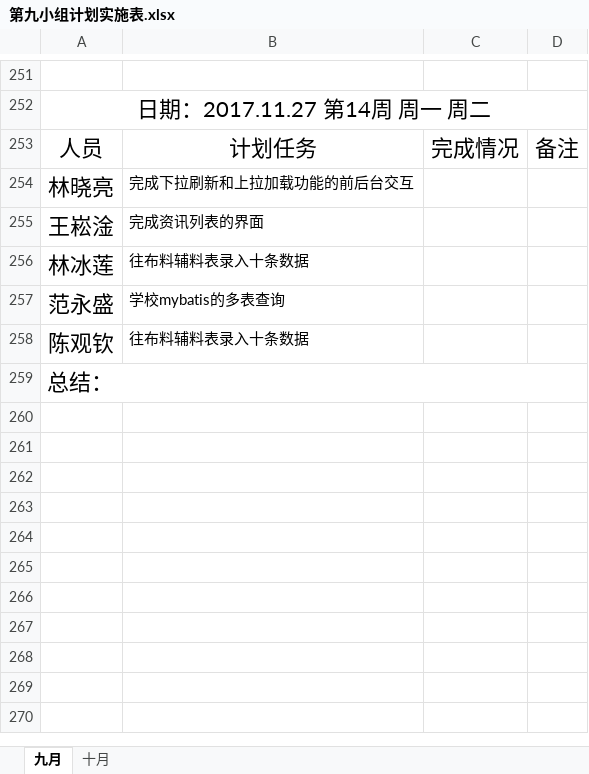
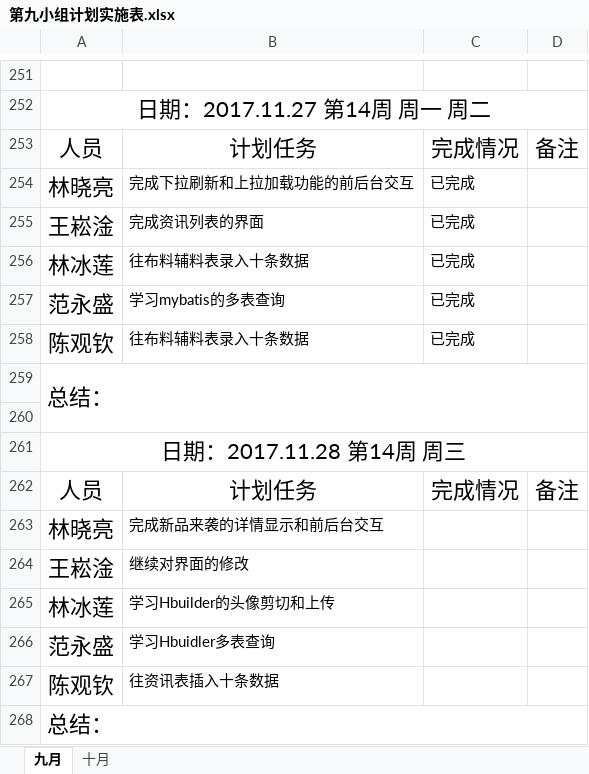
Before and after one commit to gdqysoft/fcsapp, an Excel workbook: 第九组/第九小组计划实施表.xlsx, sheet 九月, drawn as a sheet; only a part is shown, gaps mark what is left out; values as stored, in another font and other column widths than the file's, no borders; addresses are those after the commit; the diff names each change by its address in the sheet, - before the commit and + after, or states it on an @@ line.

Commit message:
change

```diff
--- a/第九组/第九小组计划实施表.xlsx (sheet 九月)
+++ b/第九组/第九小组计划实施表.xlsx (sheet 九月)
-C254:C256: (empty)
+C254:C256: 已完成
+row 257: 范永盛 | 学习mybatis的多表查询 | 已完成
+row 258: 陈观钦 | 往布料辅料表录入十条数据 | 已完成
+row 259: 总结：
+row 260: (empty)
+row 261: 日期：2017.11.28 第14周 周三
+row 262: 人员 | 计划任务 | 完成情况 | 备注
+row 263: 林晓亮 | 完成新品来袭的详情显示和前后台交互
+row 264: 王崧淦 | 继续对界面的修改
+row 265: 林冰莲 | 学习Hbuilder的头像剪切和上传
-B266: 学校mybatis的多表查询
+B266: 学习Hbuidler多表查询
-B267: 往布料辅料表录入十条数据
+B267: 往资讯表插入十条数据
```
